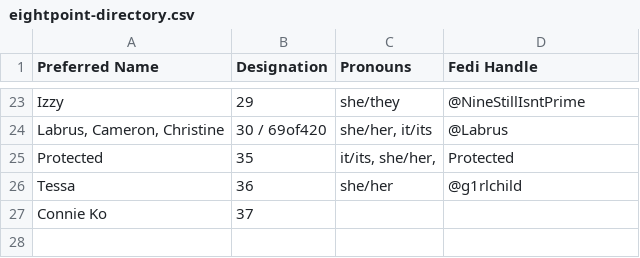
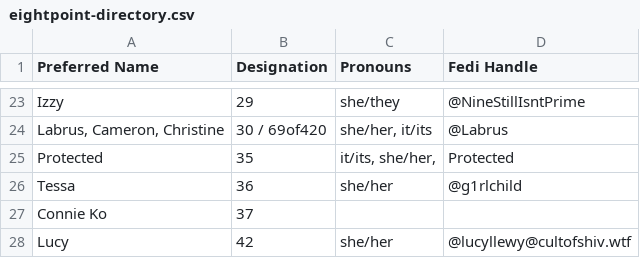
Before and after one commit to Eightpoint-Collective/directory, a CSV file: eightpoint-directory.csv, drawn as a sheet; only a part is shown, gaps mark what is left out.

Commit message:
Update eightpoint-directory.csv: add 42 (lucy)

```diff
--- a/eightpoint-directory.csv
+++ b/eightpoint-directory.csv
@@ -27 +27,2 @@ Tessa,36,she/her,@g1rlchild
 Connie Ko,37,,
+Lucy,42,she/her,@lucyllewy@cultofshiv.wtf
```
